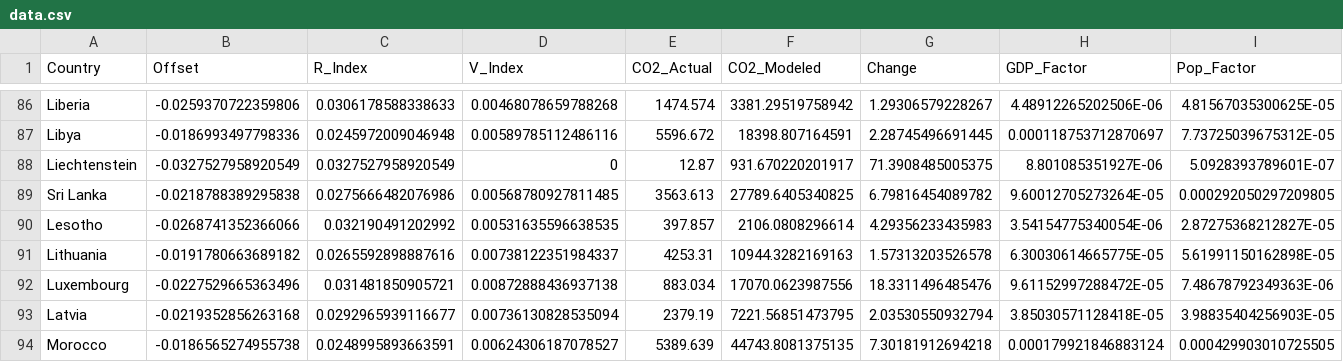
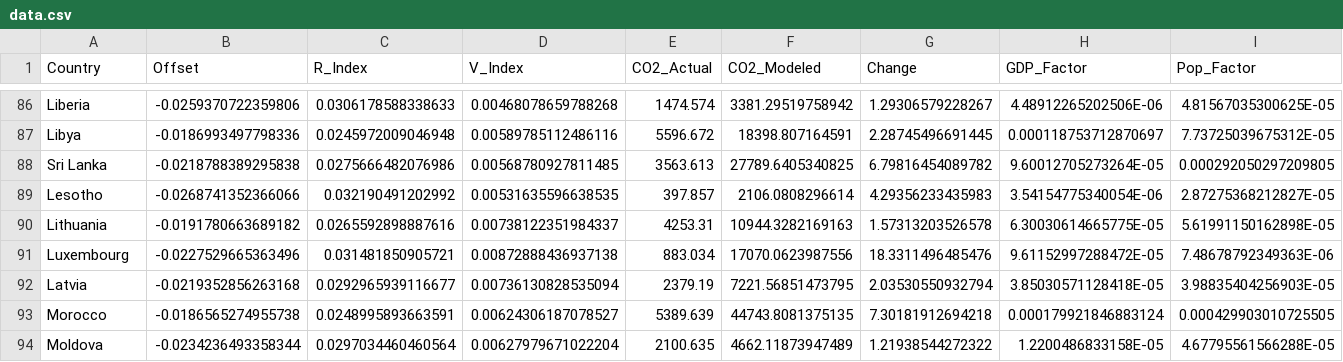
Before and after one commit to G136/anthropocene, a CSV file: assets/data.csv, drawn as a sheet; only a part is shown, gaps mark what is left out; the shorter side is filled out with more unchanged rows; rows hold the shown columns only; the diff names each change by its address in the sheet, - before the commit and + after, or states it on an @@ line.

```diff
--- a/assets/data.csv
+++ b/assets/data.csv
-row 88: Liechtenstein | -0.0327527958920549 | 0.0327527958920549 | 0 | 12.87 | 931.670220201917 | 71.3908485005375 | 8.801085351927E-06 | 5.0928393789601E-07
```
Also changed, not shown: 2 other files.
